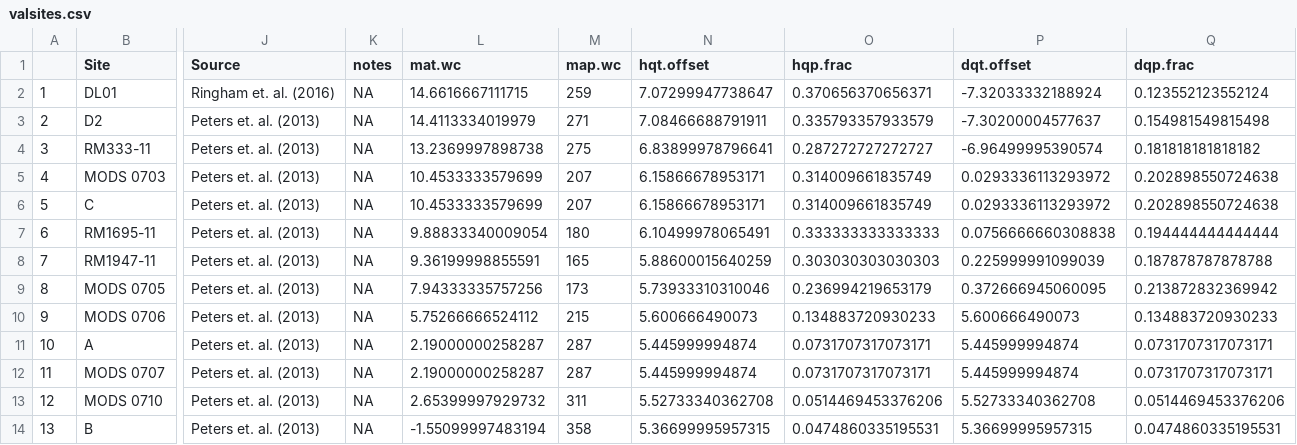
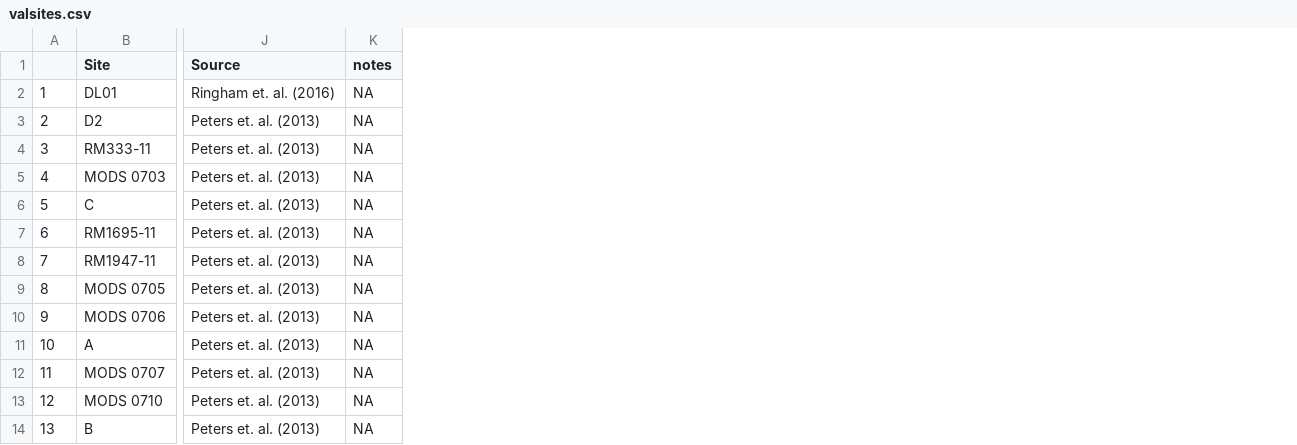
Before and after one commit to SPATIAL-Lab/soilCCModern, a CSV file: valsites.csv, drawn as a sheet; only a part is shown, gaps mark what is left out; the diff names each change by its address in the sheet, - before the commit and + after, or states it on an @@ line.

```diff
--- a/valsites.csv
+++ b/valsites.csv
-column L (mat.wc), rows 2-14: 14.6616667111715 | 14.4113334019979 | 13.2369997898738 | 10.4533333579699 | 10.4533333579699 | 9.88833340009054 | 9.36199998855591 | 7.94333335757256 | 5.75266666524112 | 2.19000000258287 | 2.19000000258287 | 2.65399997929732 | -1.55099997483194
-column M (map.wc), rows 2-14: 259 | 271 | 275 | 207 | 207 | 180 | 165 | 173 | 215 | 287 | 287 | 311 | 358
-column N (hqt.offset), rows 2-14: 7.07299947738647 | 7.08466688791911 | 6.83899978796641 | 6.15866678953171 | 6.15866678953171 | 6.10499978065491 | 5.88600015640259 | 5.73933310310046 | 5.600666490073 | 5.445999994874 | 5.445999994874 | 5.52733340362708 | 5.36699995957315
-column O (hqp.frac), rows 2-14: 0.370656370656371 | 0.335793357933579 | 0.287272727272727 | 0.314009661835749 | 0.314009661835749 | 0.333333333333333 | 0.303030303030303 | 0.236994219653179 | 0.134883720930233 | 0.0731707317073171 | 0.0731707317073171 | 0.0514469453376206 | 0.0474860335195531
-column P (dqt.offset), rows 2-14: -7.32033332188924 | -7.30200004577637 | -6.96499995390574 | 0.0293336113293972 | 0.0293336113293972 | 0.0756666660308838 | 0.225999991099039 | 0.372666945060095 | 5.600666490073 | 5.445999994874 | 5.445999994874 | 5.52733340362708 | 5.36699995957315
-column Q (dqp.frac), rows 2-14: 0.123552123552124 | 0.154981549815498 | 0.181818181818182 | 0.202898550724638 | 0.202898550724638 | 0.194444444444444 | 0.187878787878788 | 0.213872832369942 | 0.134883720930233 | 0.0731707317073171 | 0.0731707317073171 | 0.0514469453376206 | 0.0474860335195531
```
Also changed, not shown: valsites_sel.csv, 12 other files.
